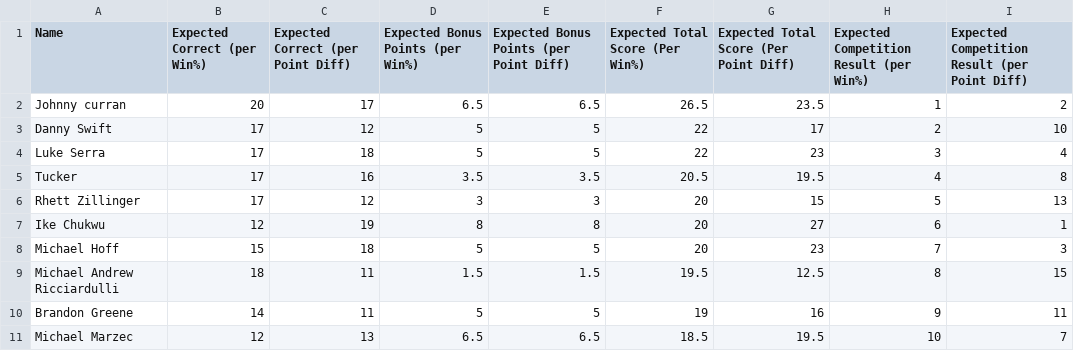
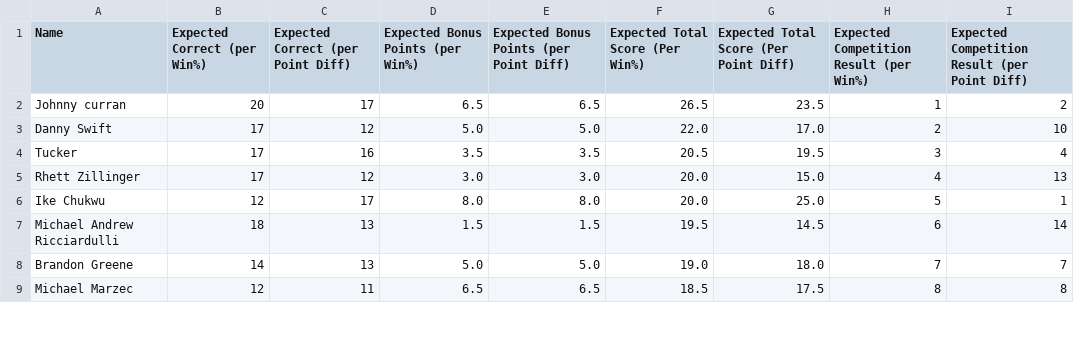
Before and after one commit to michaelmarzec/NBA-OU, a CSV file: flask/tab1_prep_results_winner_final.csv, drawn as a sheet; only a part is shown; the diff covers the shown part only.

```diff
--- a/flask/tab1_prep_results_winner_final.csv
+++ b/flask/tab1_prep_results_winner_final.csv
@@ -2,10 +2,8 @@ Name,Expected Correct (per Win%),Expected Correct (per Point Diff),Expected Bonu
 Johnny curran,20,17,6.5,6.5,26.5,23.5,1,2
-Danny Swift,17,12,5,5,22,17,2,10
-Luke Serra,17,18,5,5,22,23,3,4
-Tucker,17,16,3.5,3.5,20.5,19.5,4,8
-Rhett Zillinger,17,12,3,3,20,15,5,13
-Ike Chukwu,12,19,8,8,20,27,6,1
-Michael Hoff,15,18,5,5,20,23,7,3
-Michael Andrew Ricciardulli,18,11,1.5,1.5,19.5,12.5,8,15
-Brandon Greene,14,11,5,5,19,16,9,11
-Michael Marzec,12,13,6.5,6.5,18.5,19.5,10,7
+Danny Swift,17,12,5.0,5.0,22.0,17.0,2,10
+Tucker,17,16,3.5,3.5,20.5,19.5,3,4
+Rhett Zillinger,17,12,3.0,3.0,20.0,15.0,4,13
+Ike Chukwu,12,17,8.0,8.0,20.0,25.0,5,1
+Michael Andrew Ricciardulli,18,13,1.5,1.5,19.5,14.5,6,14
+Brandon Greene,14,13,5.0,5.0,19.0,18.0,7,7
+Michael Marzec,12,11,6.5,6.5,18.5,17.5,8,8
```
Also changed, not shown: 4 added rows, 2 removed rows and 22 edited cells elsewhere in this file, flask/tab2_team_tracker_results.csv, utils/23_24_team_tracker_results.csv, 3 other files.
